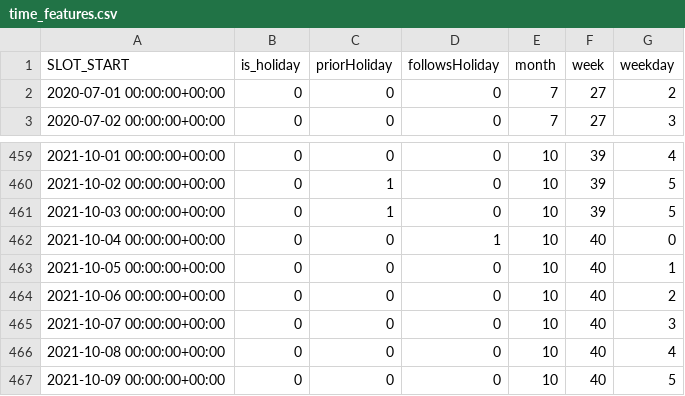
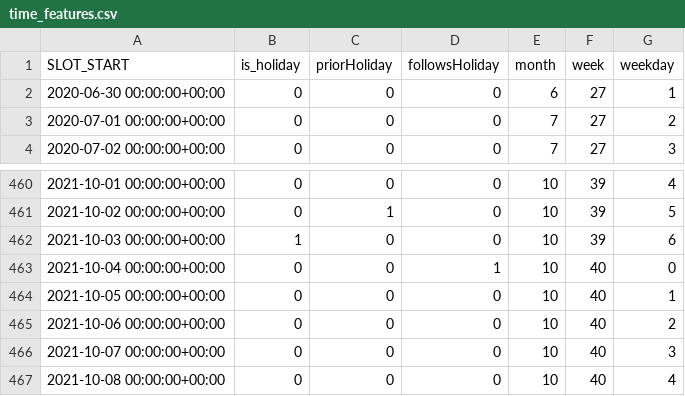
Before and after one commit to jlp237/MA-VPP-RL-bidding, a CSV file: data/clean/time_features.csv, drawn as a sheet; only a part is shown, gaps mark what is left out; the shorter side is filled out with more unchanged rows.

Commit message:
run Env checker and fixed bugs
- whole time operation now on UTC to avoid errors baed on daylightsaving hours
- changed observation to 1 level dict
changed action space to Box()
- run env checker of stable baselines

```diff
--- a/data/clean/time_features.csv
+++ b/data/clean/time_features.csv
@@ -1,2 +1,3 @@
 SLOT_START;is_holiday;priorHoliday;followsHoliday;month;week;weekday
+2020-06-30 00:00:00+00:00;0;0;0;6;27;1
 2020-07-01 00:00:00+00:00;0;0;0;7;27;2
@@ -460,3 +461,3 @@ SLOT_START;is_holiday;priorHoliday;followsHoliday;month;week;weekday
 2021-10-02 00:00:00+00:00;0;1;0;10;39;5
-2021-10-03 00:00:00+00:00;0;1;0;10;39;5
+2021-10-03 00:00:00+00:00;1;0;0;10;39;6
 2021-10-04 00:00:00+00:00;0;0;1;10;40;0
```
Also changed, not shown: data/clean/result_overview_all.csv, 3 other files.
